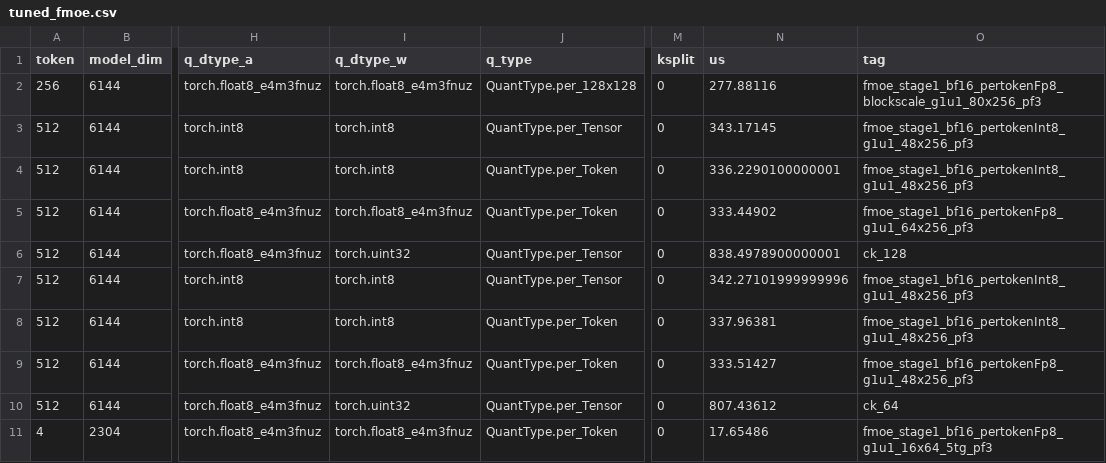
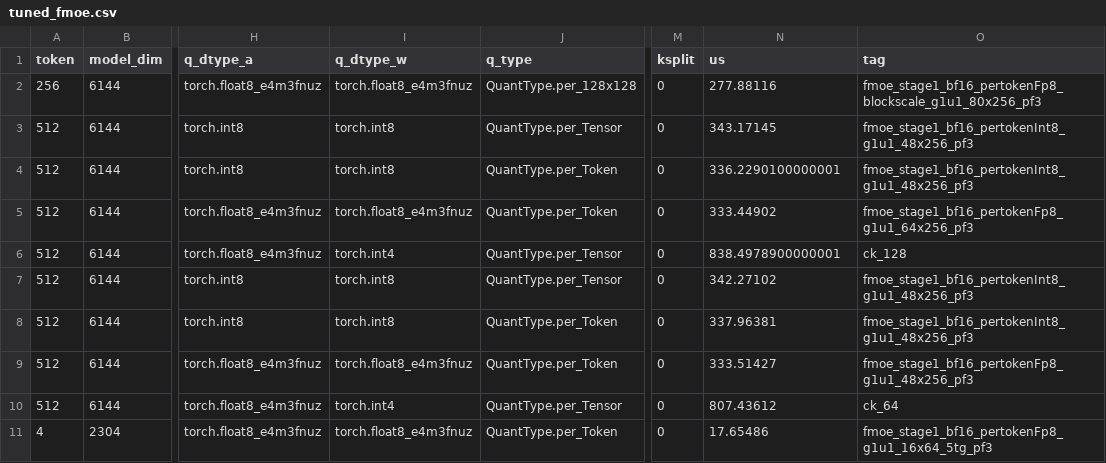
Before and after one commit to vjelic/aiter-glog-fork, a CSV file: aiter/configs/tuned_fmoe.csv, drawn as a sheet; only a part is shown, gaps mark what is left out; the diff names each change by its address in the sheet, - before the commit and + after, or states it on an @@ line.

Commit message:
add fmoe online tuning & fix4

```diff
--- a/aiter/configs/tuned_fmoe.csv
+++ b/aiter/configs/tuned_fmoe.csv
-I6 (q_dtype_w): torch.uint32
+I6 (q_dtype_w): torch.int4
-N7 (us): 342.27101999999996
+N7 (us): 342.27102
-I10 (q_dtype_w): torch.uint32
+I10 (q_dtype_w): torch.int4
```
Also changed, not shown: 5 other files.
